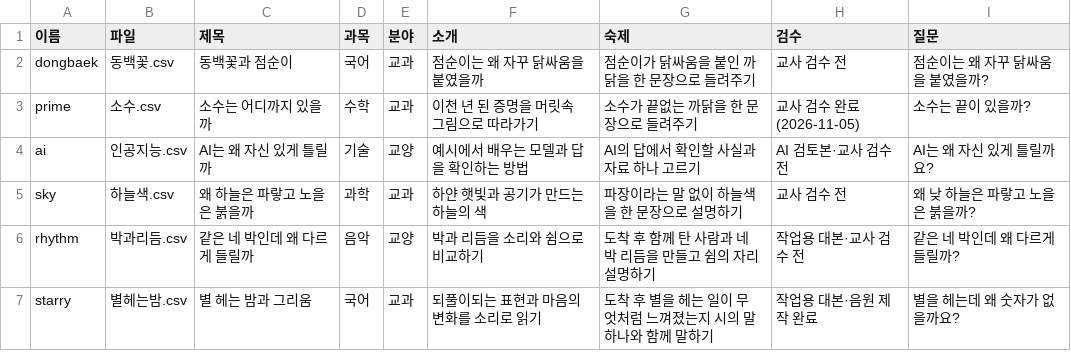
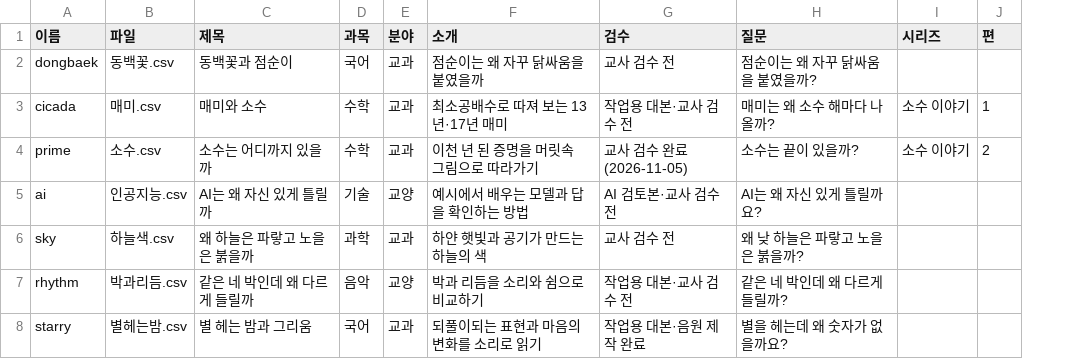
Before and after one commit to cordmin/HYUNDAI, a CSV file: lessons/목록.csv, drawn as a sheet; removed rows and columns are numbered as before the commit, all else as after; the diff names each change by its address in the sheet, - before the commit and + after, or states it on an @@ line.

```diff
--- a/lessons/목록.csv
+++ b/lessons/목록.csv
-column G (숙제), rows 2-7: 점순이가 닭싸움을 붙인 까닭을 한 문장으로 들려주기 | 소수가 끝없는 까닭을 한 문장으로 들려주기 | AI의 답에서 확인할 사실과 자료 하나 고르기 | 파장이라는 말 없이 하늘색을 한 문장으로 설명하기 | 도착 후 함께 탄 사람과 네 박 리듬을 만들고 쉼의 자리 설명하기 | 도착 후 별을 헤는 일이 무엇처럼 느껴졌는지 시의 말 하나와 함께 말하기
+column I (시리즈), row 4: 소수 이야기
+column J (편), row 4: 2
+row 3: cicada | 매미.csv | 매미와 소수 | 수학 | 교과 | 최소공배수로 따져 보는 13년·17년 매미 | 작업용 대본·교사 검수 전 | 매미는 왜 소수 해마다 나올까? | 소수 이야기 | 1
```
Also changed, not shown: lessons/동백꽃.csv, lessons/물가.csv, 31 other files.
